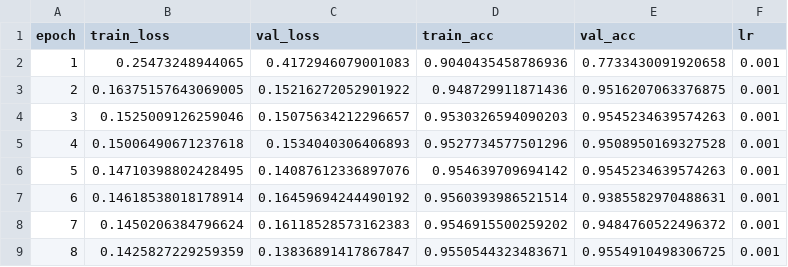
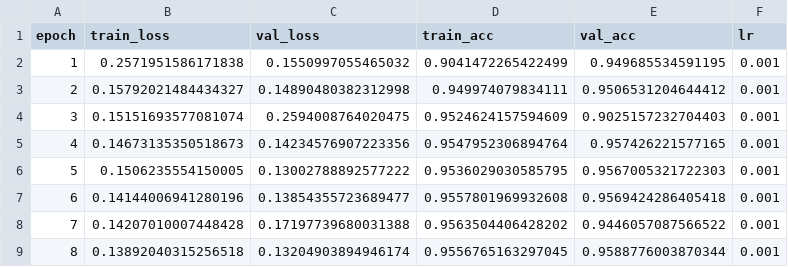
Before and after one commit to 10Unknownboy/Malaria-Parasite-Detector, a CSV file: models/simple_cnn_history.csv, drawn as a sheet; only a part is shown; the diff covers the shown part only.

```diff
--- a/models/simple_cnn_history.csv
+++ b/models/simple_cnn_history.csv
@@ -1,9 +1,9 @@
 epoch,train_loss,val_loss,train_acc,val_acc,lr
-1,0.25473248944065,0.4172946079001083,0.9040435458786936,0.7733430091920658,0.001
-2,0.16375157643069005,0.15216272052901922,0.948729911871436,0.9516207063376875,0.001
-3,0.1525009126259046,0.15075634212296657,0.9530326594090203,0.9545234639574263,0.001
-4,0.15006490671237618,0.1534040306406893,0.9527734577501296,0.9508950169327528,0.001
-5,0.14710398802428495,0.14087612336897076,0.954639709694142,0.9545234639574263,0.001
-6,0.14618538018178914,0.16459694244490192,0.9560393986521514,0.9385582970488631,0.001
-7,0.1450206384796624,0.16118528573162383,0.9546915500259202,0.9484760522496372,0.001
-8,0.1425827229259359,0.13836891417867847,0.9550544323483671,0.9554910498306725,0.001
+1,0.2571951586171838,0.1550997055465032,0.9041472265422499,0.949685534591195,0.001
+2,0.15792021484434327,0.14890480382312998,0.949974079834111,0.9506531204644412,0.001
+3,0.15151693577081074,0.2594008764020475,0.9524624157594609,0.9025157232704403,0.001
+4,0.14673135350518673,0.14234576907223356,0.9547952306894764,0.957426221577165,0.001
+5,0.1506235554150005,0.13002788892577222,0.9536029030585795,0.9567005321722303,0.001
+6,0.14144006941280196,0.13854355723689477,0.9557801969932608,0.9569424286405418,0.001
+7,0.14207010007448428,0.17197739680031388,0.9563504406428202,0.9446057087566522,0.001
+8,0.13892040315256518,0.13204903894946174,0.9556765163297045,0.9588776003870344,0.001
```
Also changed, not shown: 49 edited cells elsewhere in this file, models/mobilenetv2_history.csv, models/model_comparison.csv, 4 other files.
